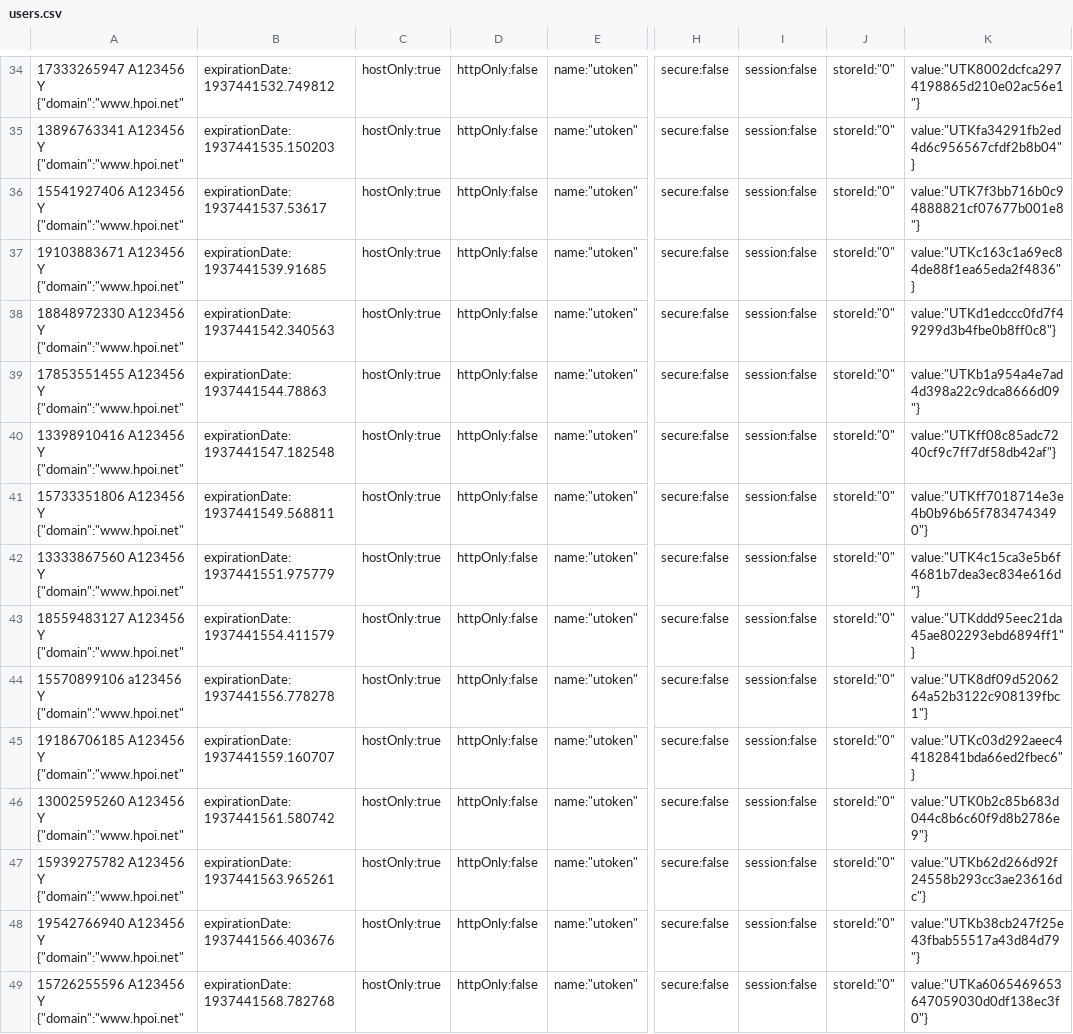
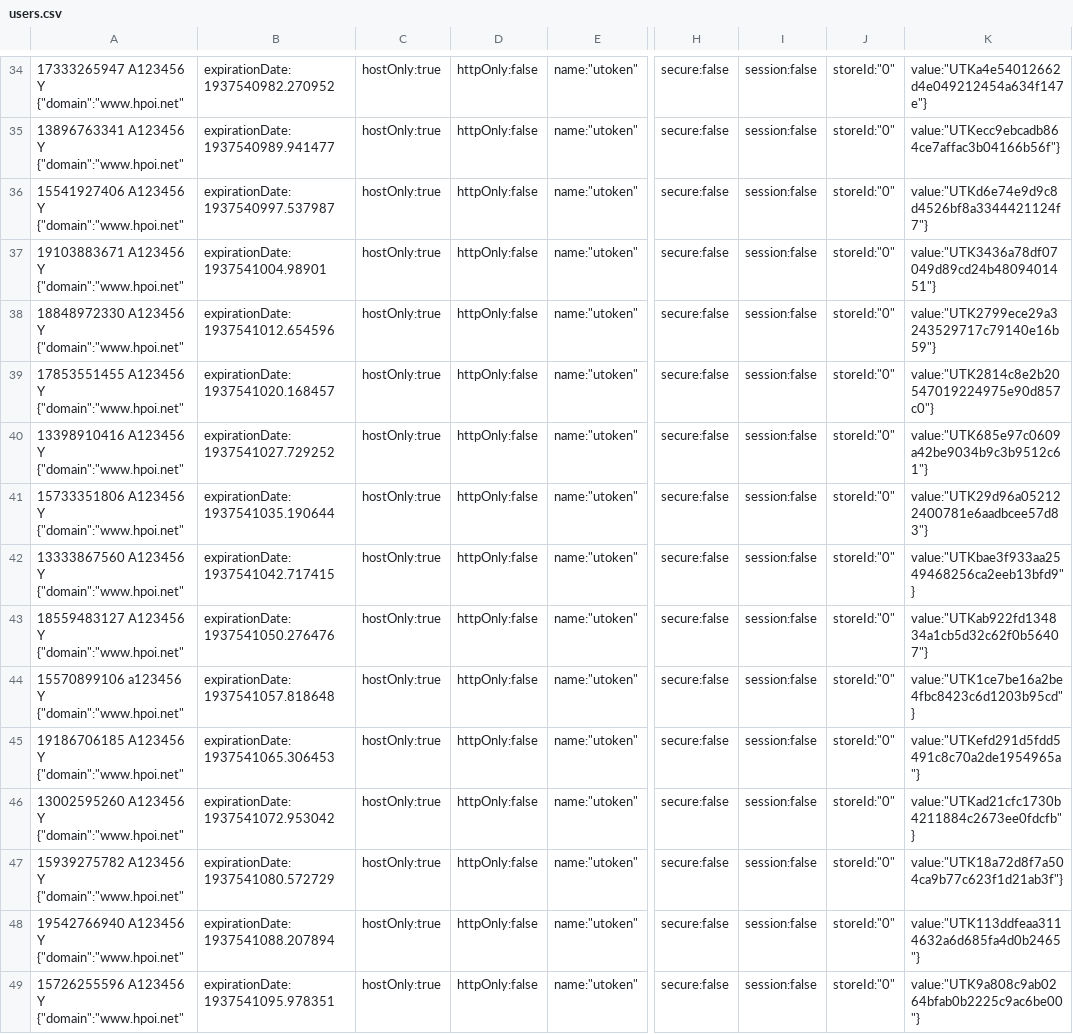
Before and after one commit to qiucxnju/qqtt, a CSV file: work/hpoi/users.csv, drawn as a sheet; only a part is shown, gaps mark what is left out; the diff covers the shown part only; the diff names each change by its address in the sheet, - before the commit and + after, or states it on an @@ line.

```diff
--- a/work/hpoi/users.csv
+++ b/work/hpoi/users.csv
-B34: expirationDate:1937441532.749812
+B34: expirationDate:1937540982.270952
-K34: value:"UTK8002dcfca2974198865d210e02ac56e1"}
+K34: value:"UTKa4e54012662d4e049212454a634f147e"}
-B35: expirationDate:1937441535.150203
+B35: expirationDate:1937540989.941477
-K35: value:"UTKfa34291fb2ed4d6c956567cfdf2b8b04"}
+K35: value:"UTKecc9ebcadb864ce7affac3b04166b56f"}
-B36: expirationDate:1937441537.53617
+B36: expirationDate:1937540997.537987
-K36: value:"UTK7f3bb716b0c94888821cf07677b001e8"}
+K36: value:"UTKd6e74e9d9c8d4526bf8a3344421124f7"}
-B37: expirationDate:1937441539.91685
+B37: expirationDate:1937541004.98901
-K37: value:"UTKc163c1a69ec84de88f1ea65eda2f4836"}
+K37: value:"UTK3436a78df07049d89cd24b4809401451"}
-B38: expirationDate:1937441542.340563
+B38: expirationDate:1937541012.654596
-K38: value:"UTKd1edccc0fd7f49299d3b4fbe0b8ff0c8"}
+K38: value:"UTK2799ece29a3243529717c79140e16b59"}
-B39: expirationDate:1937441544.78863
+B39: expirationDate:1937541020.168457
-K39: value:"UTKb1a954a4e7ad4d398a22c9dca8666d09"}
+K39: value:"UTK2814c8e2b20547019224975e90d857c0"}
-B40: expirationDate:1937441547.182548
+B40: expirationDate:1937541027.729252
-K40: value:"UTKff08c85adc7240cf9c7ff7df58db42af"}
+K40: value:"UTK685e97c0609a42be9034b9c3b9512c61"}
-B41: expirationDate:1937441549.568811
+B41: expirationDate:1937541035.190644
-K41: value:"UTKff7018714e3e4b0b96b65f7834743490"}
+K41: value:"UTK29d96a052122400781e6aadbcee57d83"}
-B42: expirationDate:1937441551.975779
+B42: expirationDate:1937541042.717415
-K42: value:"UTK4c15ca3e5b6f4681b7dea3ec834e616d"}
+K42: value:"UTKbae3f933aa2549468256ca2eeb13bfd9"}
-B43: expirationDate:1937441554.411579
+B43: expirationDate:1937541050.276476
-K43: value:"UTKddd95eec21da45ae802293ebd6894ff1"}
+K43: value:"UTKab922fd134834a1cb5d32c62f0b56407"}
-B44: expirationDate:1937441556.778278
+B44: expirationDate:1937541057.818648
-K44: value:"UTK8df09d5206264a52b3122c908139fbc1"}
+K44: value:"UTK1ce7be16a2be4fbc8423c6d1203b95cd"}
-B45: expirationDate:1937441559.160707
+B45: expirationDate:1937541065.306453
-K45: value:"UTKc03d292aeec44182841bda66ed2fbec6"}
+K45: value:"UTKefd291d5fdd5491c8c70a2de1954965a"}
-B46: expirationDate:1937441561.580742
+B46: expirationDate:1937541072.953042
-K46: value:"UTK0b2c85b683d044c8b6c60f9d8b2786e9"}
+K46: value:"UTKad21cfc1730b4211884c2673ee0fdcfb"}
-B47: expirationDate:1937441563.965261
+B47: expirationDate:1937541080.572729
-K47: value:"UTKb62d266d92f24558b293cc3ae23616dc"}
+K47: value:"UTK18a72d8f7a504ca9b77c623f1d21ab3f"}
-B48: expirationDate:1937441566.403676
+B48: expirationDate:1937541088.207894
-K48: value:"UTKb38cb247f25e43fbab55517a43d84d79"}
+K48: value:"UTK113ddfeaa3114632a6d685fa4d0b2465"}
-B49: expirationDate:1937441568.782768
+B49: expirationDate:1937541095.978351
-K49: value:"UTKa6065469653647059030d0df138ec3f0"}
+K49: value:"UTK9a808c9ab0264bfab0b2225c9ac6be00"}
```
Also changed, not shown: 124 edited cells elsewhere in this file, work/hpoi/done/44152.csv, 7 other files.
